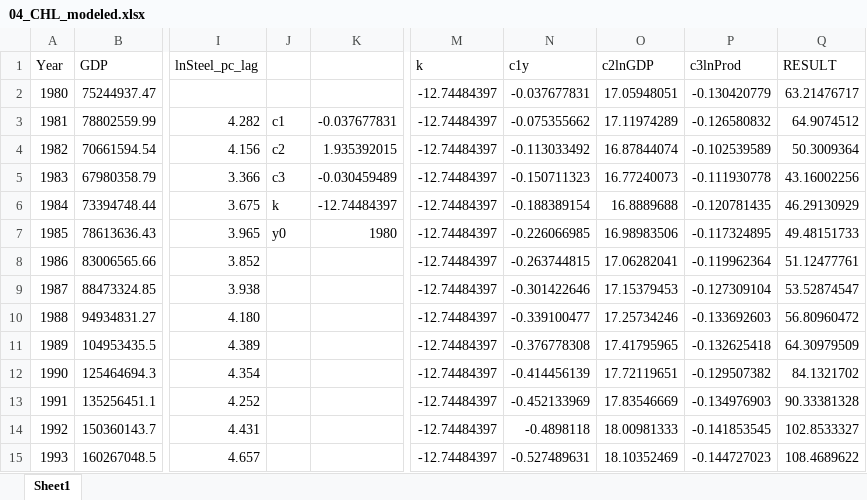
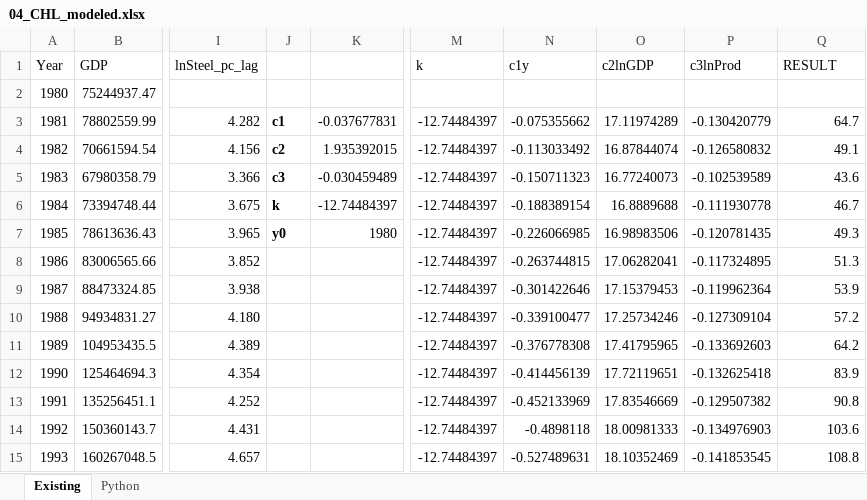
Before and after one commit to wogandavid/python_regressions, an Excel workbook: industry/04_CHL_modeled.xlsx, sheet Existing, drawn as a sheet; only a part is shown, gaps mark what is left out; values as stored, in another font and other column widths than the file's, no borders; charts and pictures not drawn; the diff covers the shown part only; the diff names each change by its address in the sheet, - before the commit and + after, or states it on an @@ line.

```diff
--- a/industry/04_CHL_modeled.xlsx (sheet Existing)
+++ b/industry/04_CHL_modeled.xlsx (sheet Existing)
-sheet tab: Sheet1
+sheet tab: Existing
+sheet tab: Python
-M2 (k): -12.74484397
+M2 (k): (empty)
-N2 (c1y): -0.037677831
+N2 (c1y): (empty)
-O2 (c2lnGDP): 17.05948051
+O2 (c2lnGDP): (empty)
-P2 (c3lnProd): -0.130420779
+P2 (c3lnProd): (empty)
-Q2 (RESULT): 63.21476717
+Q2 (RESULT): (empty)
-J3:J7 bold: off
+J3:J7 bold: on
-P3 (c3lnProd): -0.126580832
+P3 (c3lnProd): -0.130420779
-Q3 (RESULT): 64.9074512
+Q3 (RESULT): 64.7
-P4 (c3lnProd): -0.102539589
+P4 (c3lnProd): -0.126580832
-Q4 (RESULT): 50.3009364
+Q4 (RESULT): 49.1
-P5 (c3lnProd): -0.111930778
+P5 (c3lnProd): -0.102539589
-Q5 (RESULT): 43.16002256
+Q5 (RESULT): 43.6
-P6 (c3lnProd): -0.120781435
+P6 (c3lnProd): -0.111930778
-Q6 (RESULT): 46.29130929
+Q6 (RESULT): 46.7
-P7 (c3lnProd): -0.117324895
+P7 (c3lnProd): -0.120781435
-Q7 (RESULT): 49.48151733
+Q7 (RESULT): 49.3
-P8 (c3lnProd): -0.119962364
+P8 (c3lnProd): -0.117324895
-Q8 (RESULT): 51.12477761
+Q8 (RESULT): 51.3
-P9 (c3lnProd): -0.127309104
+P9 (c3lnProd): -0.119962364
-Q9 (RESULT): 53.52874547
+Q9 (RESULT): 53.9
-P10 (c3lnProd): -0.133692603
+P10 (c3lnProd): -0.127309104
-Q10 (RESULT): 56.80960472
+Q10 (RESULT): 57.2
-P11 (c3lnProd): -0.132625418
+P11 (c3lnProd): -0.133692603
-Q11 (RESULT): 64.30979509
+Q11 (RESULT): 64.2
-P12 (c3lnProd): -0.129507382
+P12 (c3lnProd): -0.132625418
-Q12 (RESULT): 84.1321702
+Q12 (RESULT): 83.9
-P13 (c3lnProd): -0.134976903
+P13 (c3lnProd): -0.129507382
-Q13 (RESULT): 90.33381328
+Q13 (RESULT): 90.8
-P14 (c3lnProd): -0.141853545
+P14 (c3lnProd): -0.134976903
-Q14 (RESULT): 102.8533327
+Q14 (RESULT): 103.6
-P15 (c3lnProd): -0.144727023
+P15 (c3lnProd): -0.141853545
-Q15 (RESULT): 108.4689622
+Q15 (RESULT): 108.8
```
Also changed, not shown: 46 edited cells elsewhere in this sheet, charts or pictures.
